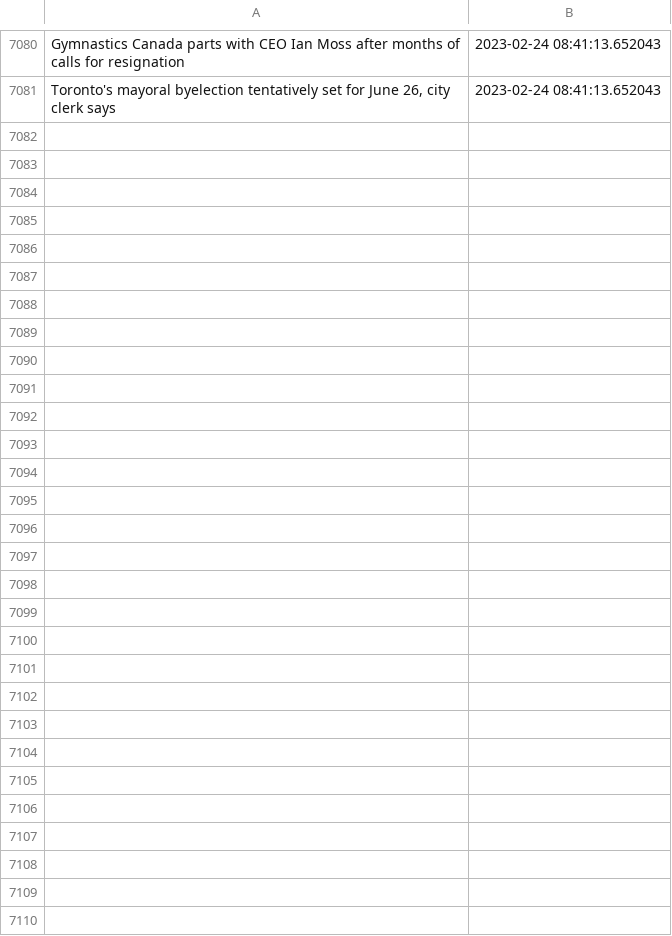
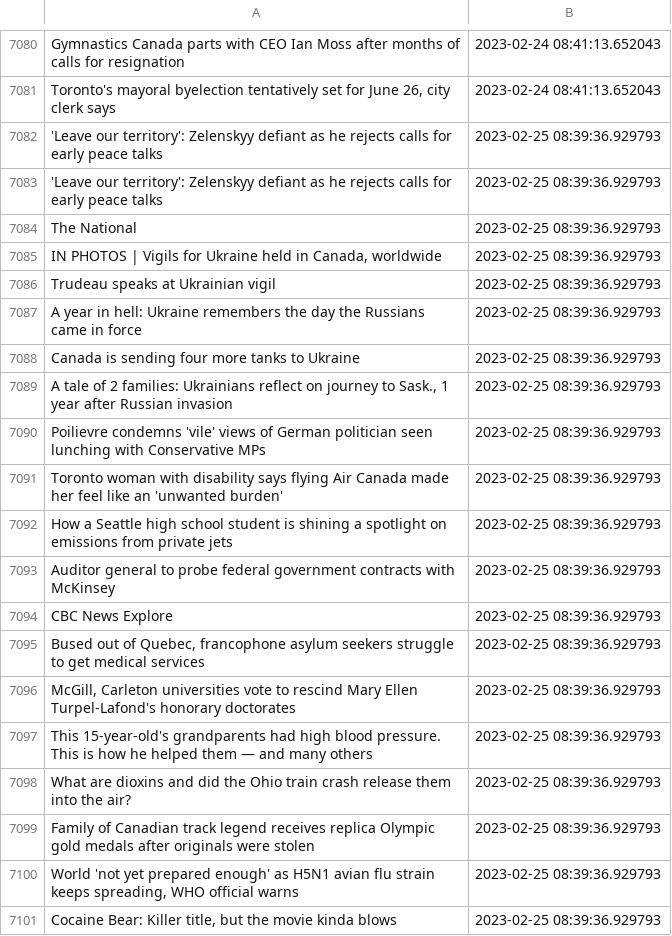
Before and after one commit to dexmcmillan/cbc-homepage-screenshots, a CSV file: data/headlines.csv, drawn as a sheet; only a part is shown, gaps mark what is left out; the diff covers the shown part only.

```diff
--- a/data/headlines.csv
+++ b/data/headlines.csv
@@ -7081 +7081,21 @@ Gymnastics Canada parts with CEO Ian Moss after months of calls for resignation,
 "Toronto's mayoral byelection tentatively set for June 26, city clerk says",2023-02-24 08:41:13.652043
+'Leave our territory': Zelenskyy defiant as he rejects calls for early peace talks,2023-02-25 08:39:36.929793
+'Leave our territory': Zelenskyy defiant as he rejects calls for early peace talks,2023-02-25 08:39:36.929793
+The National,2023-02-25 08:39:36.929793
+"IN PHOTOS | Vigils for Ukraine held in Canada, worldwide",2023-02-25 08:39:36.929793
+Trudeau speaks at Ukrainian vigil,2023-02-25 08:39:36.929793
+A year in hell: Ukraine remembers the day the Russians came in force,2023-02-25 08:39:36.929793
+Canada is sending four more tanks to Ukraine,2023-02-25 08:39:36.929793
+"A tale of 2 families: Ukrainians reflect on journey to Sask., 1 year after Russian invasion",2023-02-25 08:39:36.929793
+Poilievre condemns 'vile' views of German politician seen lunching with Conservative MPs,2023-02-25 08:39:36.929793
+Toronto woman with disability says flying Air Canada made her feel like an 'unwanted burden',2023-02-25 08:39:36.929793
+How a Seattle high school student is shining a spotlight on emissions from private jets,2023-02-25 08:39:36.929793
+Auditor general to probe federal government contracts with McKinsey,2023-02-25 08:39:36.929793
+CBC News Explore,2023-02-25 08:39:36.929793
+"Bused out of Quebec, francophone asylum seekers struggle to get medical services",2023-02-25 08:39:36.929793
+"McGill, Carleton universities vote to rescind Mary Ellen Turpel-Lafond's honorary doctorates",2023-02-25 08:39:36.929793
+This 15-year-old's grandparents had high blood pressure. This is how he helped them — and many others,2023-02-25 08:39:36.929793
+What are dioxins and did the Ohio train crash release them into the air?,2023-02-25 08:39:36.929793
+Family of Canadian track legend receives replica Olympic gold medals after originals were stolen,2023-02-25 08:39:36.929793
+"World 'not yet prepared enough' as H5N1 avian flu strain keeps spreading, WHO official warns",2023-02-25 08:39:36.929793
+"Cocaine Bear: Killer title, but the movie kinda blows",2023-02-25 08:39:36.929793
```
Also changed, not shown: 16 added rows elsewhere in this file.
